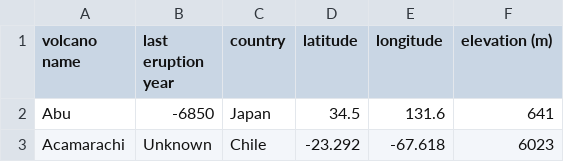
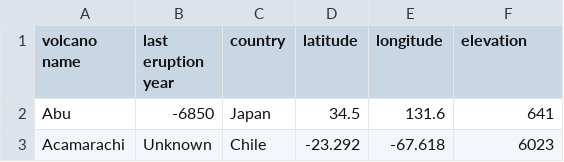
Before and after one commit to warhmk/FIT3179_simple_vega-lite, a CSV file: data/volcano.csv, drawn as a sheet; only a part is shown.

Commit message:
Update volcano.csv

```diff
--- a/data/volcano.csv
+++ b/data/volcano.csv
@@ -1,2 +1,2 @@
-volcano name,last eruption year,country,latitude,longitude,elevation (m)
+volcano name,last eruption year,country,latitude,longitude,elevation
 Abu,-6850,Japan,34.5,131.6,641
```
